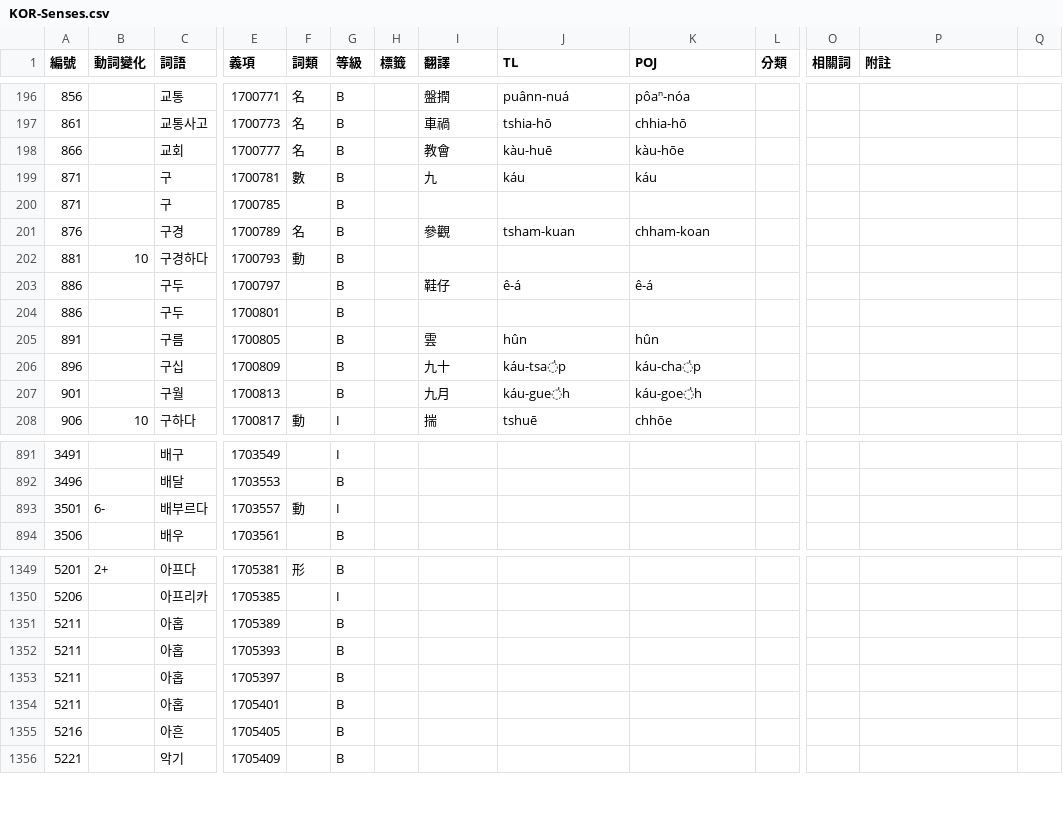
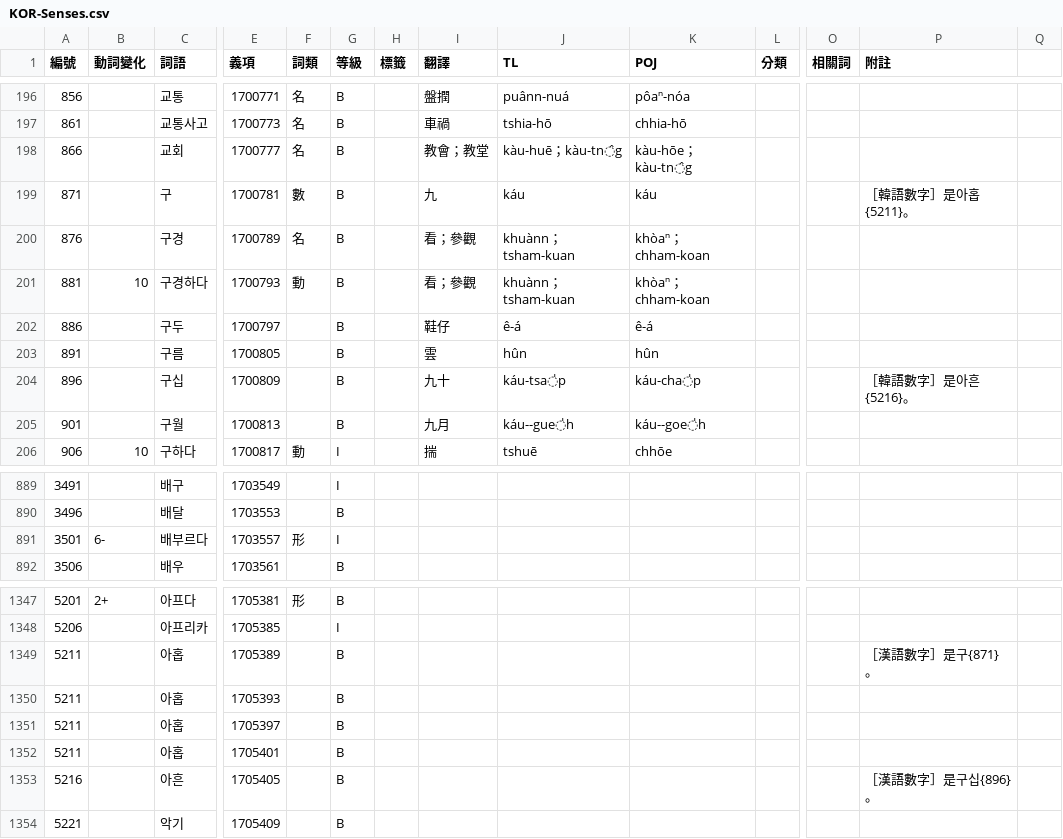
Before and after one commit to haiangdict/HLDKor, a CSV file: data/KOR-Senses.csv, drawn as a sheet; only a part is shown, gaps mark what is left out; removed rows and columns are numbered as before the commit, all else as after; rows hold the shown columns only; the diff names each change by its address in the sheet, - before the commit and + after, or states it on an @@ line.

```diff
--- a/data/KOR-Senses.csv
+++ b/data/KOR-Senses.csv
-I198 (翻譯): 教會
+I198 (翻譯): 教會；教堂
-J198 (TL): kàu-huē
+J198 (TL): kàu-huē；kàu-tn̂g
-K198 (POJ): kàu-hōe
+K198 (POJ): kàu-hōe；kàu-tn̂g
-P199 (附註): (empty)
+P199 (附註): ［韓語數字］是아홉{5211}。
-row 200: 871 |  | 구 | 1700785 |  | B
-I200 (翻譯): 參觀
+I200 (翻譯): 看；參觀
-J200 (TL): tsham-kuan
+J200 (TL): khuànn；tsham-kuan
-K200 (POJ): chham-koan
+K200 (POJ): khòaⁿ；chham-koan
-I201 (翻譯): (empty)
+I201 (翻譯): 看；參觀
-J201 (TL): (empty)
+J201 (TL): khuànn；tsham-kuan
-K201 (POJ): (empty)
+K201 (POJ): khòaⁿ；chham-koan
-row 204: 886 |  | 구두 | 1700801 |  | B
-P204 (附註): (empty)
+P204 (附註): ［韓語數字］是아흔{5216}。
-J205 (TL): káu-gue̍h
+J205 (TL): káu--gue̍h
-K205 (POJ): káu-goe̍h
+K205 (POJ): káu--goe̍h
-F891 (詞類): 動
+F891 (詞類): 形
-P1349 (附註): (empty)
+P1349 (附註): ［漢語數字］是구{871}。
-P1353 (附註): (empty)
+P1353 (附註): ［漢語數字］是구십{896}。
```
Also changed, not shown: data/KOR-Examples.csv.
